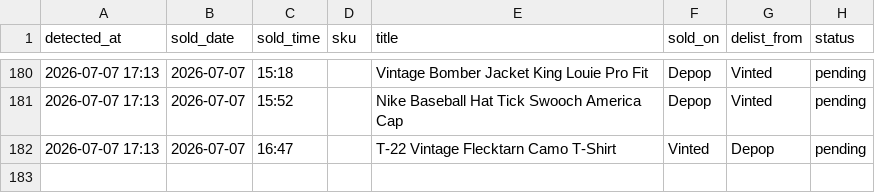
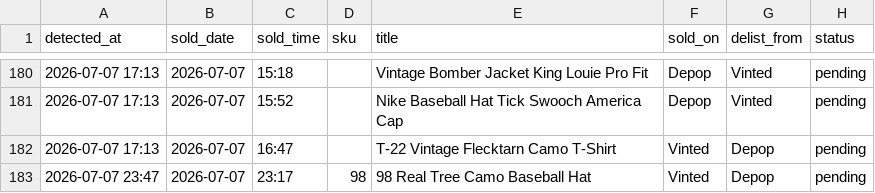
Before and after one commit to notanotherwholesale-sudo/fm-sales-tracker, a CSV file: delist_queue.csv, drawn as a sheet; only a part is shown, gaps mark what is left out; the diff names each change by its address in the sheet, - before the commit and + after, or states it on an @@ line.

Commit message:
data: 2026-07-07 22:47 run

```diff
--- a/delist_queue.csv
+++ b/delist_queue.csv
+row 183: 2026-07-07 23:47 | 2026-07-07 | 23:17 | 98 | 98 Real Tree Camo Baseball Hat | Vinted | Depop | pending
```
Also changed, not shown: fm_sales.csv, 1 other file.
